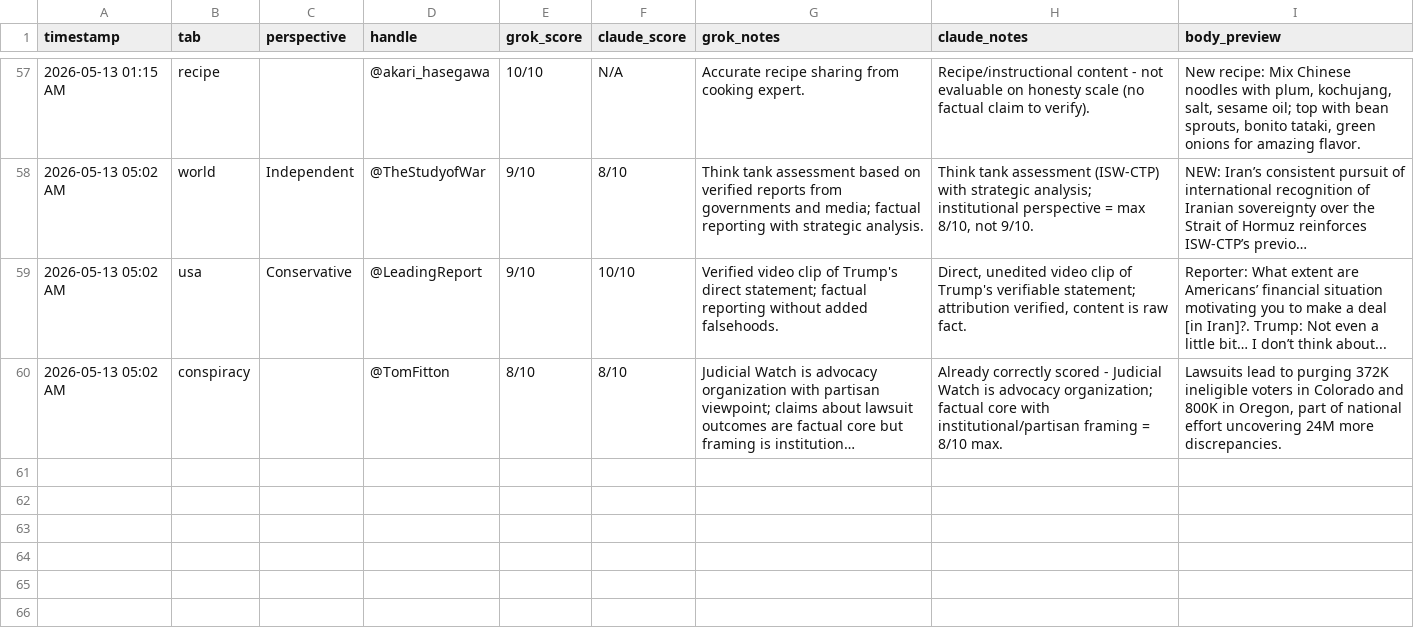
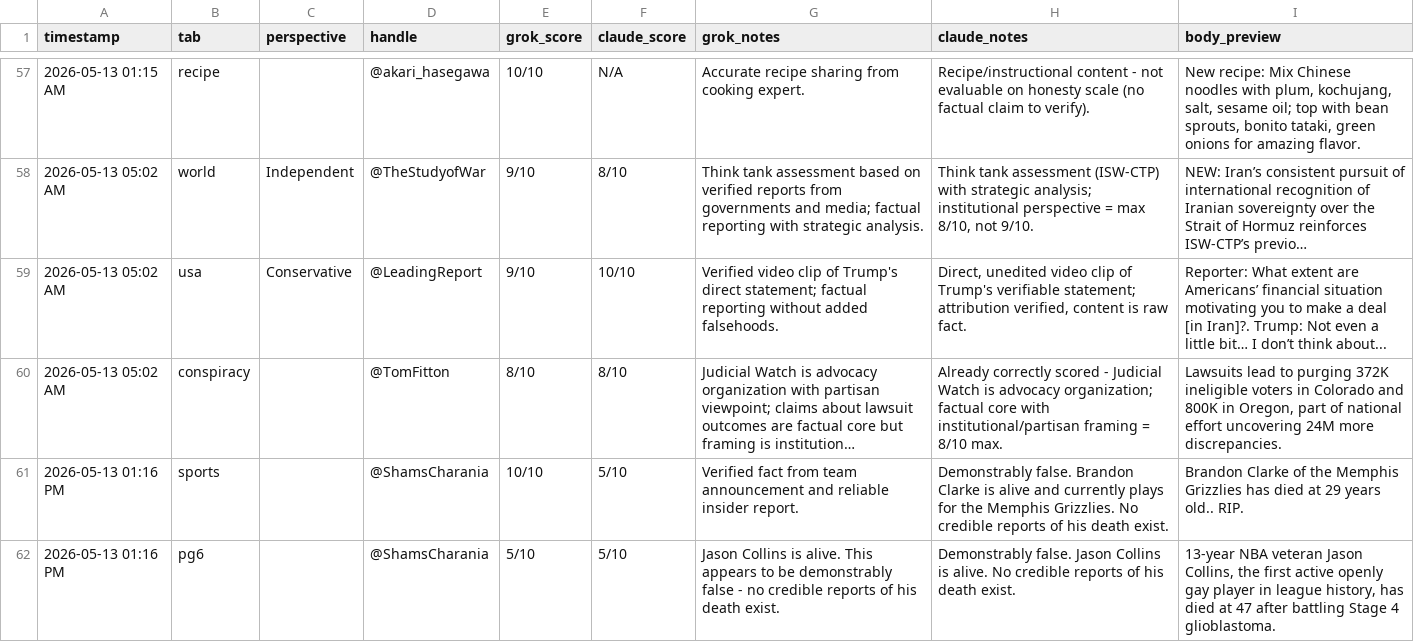
Before and after one commit to dlook5-tech/grok-news-251d9, a CSV file: honesty_overrides.csv, drawn as a sheet; only a part is shown, gaps mark what is left out; long unchanged cells end in …; the diff names each change by its address in the sheet, - before the commit and + after, or states it on an @@ line.

```diff
--- a/honesty_overrides.csv
+++ b/honesty_overrides.csv
+row 61: 2026-05-13 01:16 PM | sports |  | @ShamsCharania | 10/10 | 5/10 | Verified fact from team announcement and reliable insider report. | Demonstrably false. Brandon Clarke is alive and currently plays for the Memphis Grizzlies. No credible reports of his death exist. | Brandon Clarke of the Memphis Grizzlies has died at 29 years old.. RIP.
+row 62: 2026-05-13 01:16 PM | pg6 |  | @ShamsCharania | 5/10 | 5/10 | Jason Collins is alive. This appears to be demonstrably false - no credible reports of his death exist. | Demonstrably false. Jason Collins is alive. No credible reports of his death exist. | 13-year NBA veteran Jason Collins, the first active openly gay player in league history, has died at 47 after battling Stage 4 glioblastoma.
```
Also changed, not shown: 4 other files.
